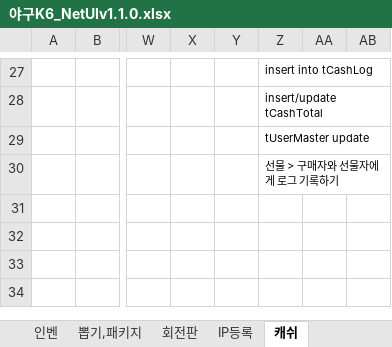
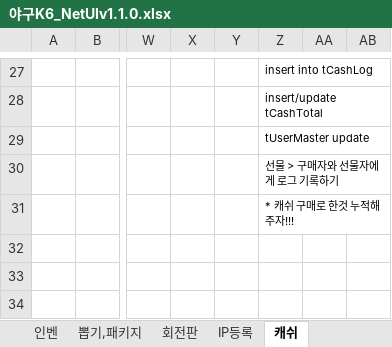
Before and after one commit to kimyoungsun3/MTBaseball, an Excel workbook: 야구K6_NetUIv1.1.0.xlsx, sheet 캐쉬, drawn as a sheet; only a part is shown, gaps mark what is left out; values as stored, in another font and other column widths than the file's, no borders; charts and pictures not drawn; the diff names each change by its address in the sheet, - before the commit and + after, or states it on an @@ line.

```diff
--- a/야구K6_NetUIv1.1.0.xlsx (sheet 캐쉬)
+++ b/야구K6_NetUIv1.1.0.xlsx (sheet 캐쉬)
-Z31: (empty)
+Z31: * 캐쉬 구매로 한것 누적해주자!!!
```
Also changed, not shown: sheet 싱글시나리오2, sheet 인벤, sheet 단어@, other sheet tabs, charts or pictures, 야구K6_ItemTablev1.0.8.xlsx, 13 other files.
